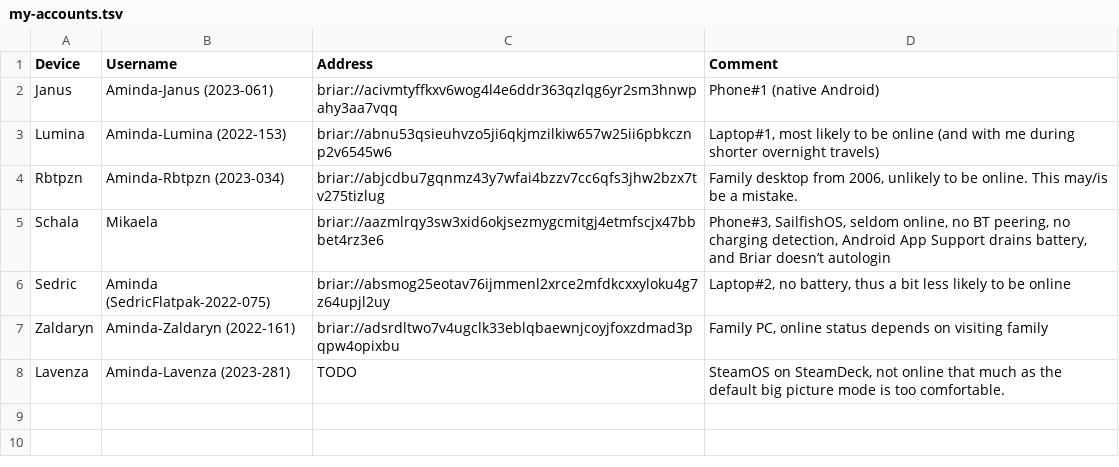
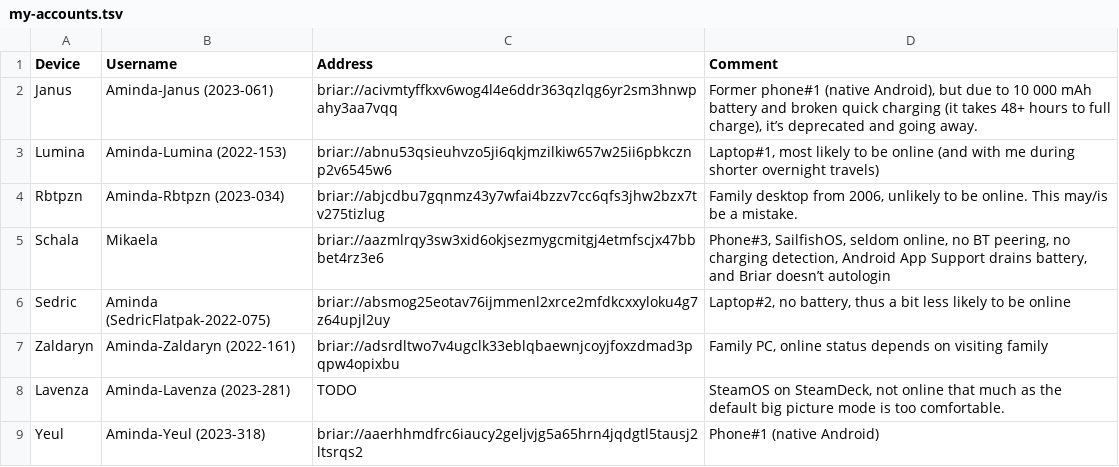
Before and after one commit to Mikaela/gist, a TSV file: briar/my-accounts.tsv, drawn as a sheet.

Commit message:
briar: Note that Yeul is replacing Janus

```diff
--- a/briar/my-accounts.tsv
+++ b/briar/my-accounts.tsv
@@ -1,3 +1,3 @@
 Device	Username	Address	Comment
-Janus	Aminda-Janus (2023-061)	briar://acivmtyffkxv6wog4l4e6ddr363qzlqg6yr2sm3hnwpahy3aa7vqq	Phone#1 (native Android)
+Janus	Aminda-Janus (2023-061)	briar://acivmtyffkxv6wog4l4e6ddr363qzlqg6yr2sm3hnwpahy3aa7vqq	Former phone#1 (native Android), but due to 10 000 mAh battery and broken quick charging (it takes 48+ hours to full charge), it’s deprecated and going away.
 Lumina	Aminda-Lumina (2022-153)	briar://abnu53qsieuhvzo5ji6qkjmzilkiw657w25ii6pbkcznp2v6545w6	Laptop#1, most likely to be online (and with me during shorter overnight travels)
@@ -8 +8,2 @@ Zaldaryn	Aminda-Zaldaryn (2022-161)	briar://adsrdltwo7v4ugclk33eblqbaewnjcoyjfox
 Lavenza	Aminda-Lavenza (2023-281)	TODO	SteamOS on SteamDeck, not online that much as the default big picture mode is too comfortable.
+Yeul	Aminda-Yeul (2023-318)	briar://aaerhhmdfrc6iaucy2geljvjg5a65hrn4jqdgtl5tausj2ltsrqs2	Phone#1 (native Android)
```
Also changed, not shown: 1 other file.
